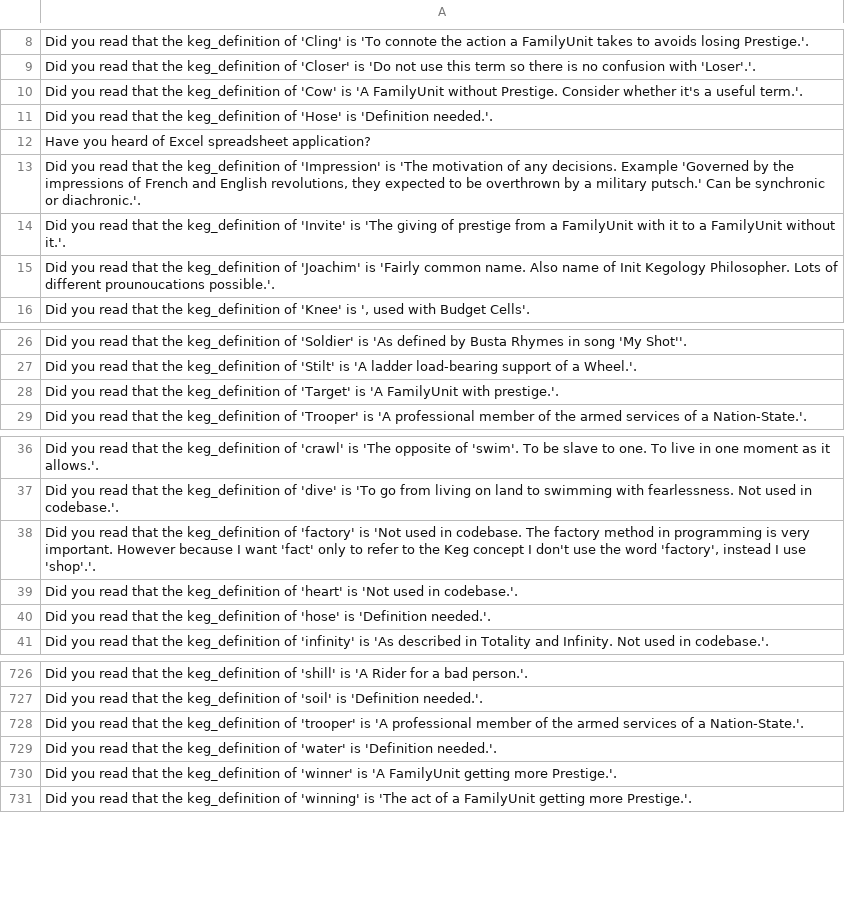
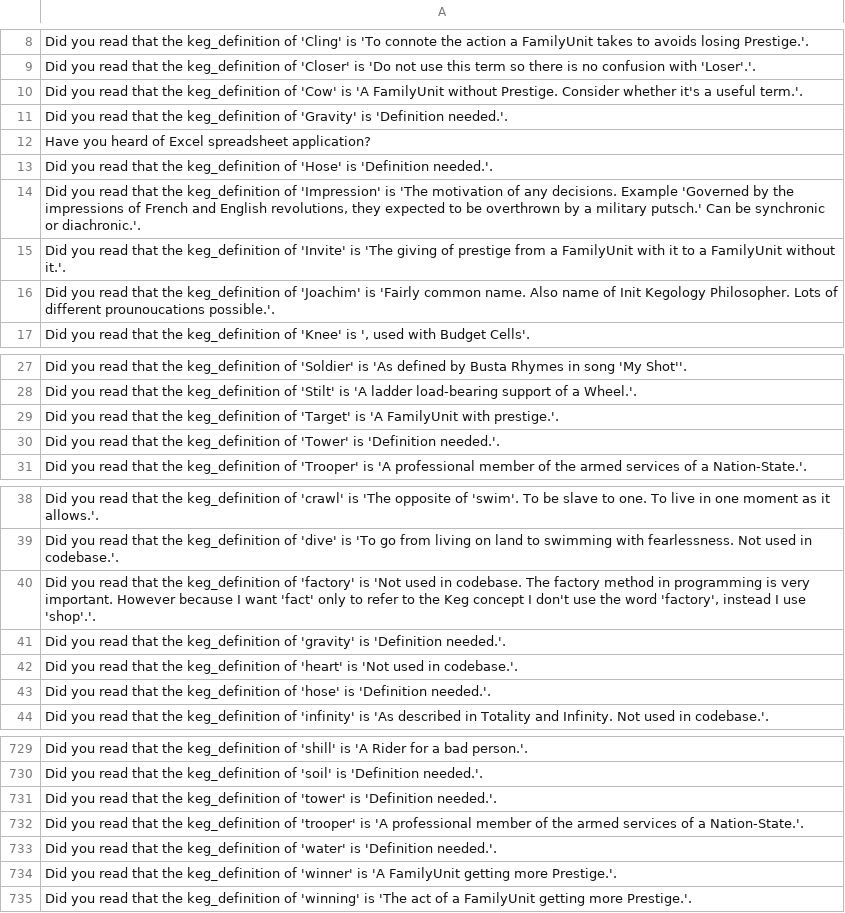
Before and after one commit to jschalk/jaar, a CSV file: src/ch99_glossary/derived/keg_exam_questions.csv, drawn as a sheet; only a part is shown, gaps mark what is left out.

Commit message:
add tower, gravity keywords

```diff
--- a/src/ch99_glossary/derived/keg_exam_questions.csv
+++ b/src/ch99_glossary/derived/keg_exam_questions.csv
@@ -10,4 +10,5 @@ Did you read that the keg_definition of 'Closer' is 'Do not use this term so the
 Did you read that the keg_definition of 'Cow' is 'A FamilyUnit without Prestige. Consider whether it's a useful term.'.
+Did you read that the keg_definition of 'Gravity' is 'Definition needed.'.
+Have you heard of Excel spreadsheet application?
 Did you read that the keg_definition of 'Hose' is 'Definition needed.'.
-Have you heard of Excel spreadsheet application?
 "Did you read that the keg_definition of 'Impression' is 'The motivation of any decisions. Example 'Governed by the impressions of French and English revolutions, they expected to be overthrown by a military putsch.' Can be synchronic or diachronic.'."
@@ -28,2 +29,3 @@ Did you read that the keg_definition of 'Stilt' is 'A ladder load-bearing suppor
 Did you read that the keg_definition of 'Target' is 'A FamilyUnit with prestige.'.
+Did you read that the keg_definition of 'Tower' is 'Definition needed.'.
 Did you read that the keg_definition of 'Trooper' is 'A professional member of the armed services of a Nation-State.'.
@@ -38,2 +40,3 @@ Did you read that the keg_definition of 'dive' is 'To go from living on land to
 "Did you read that the keg_definition of 'factory' is 'Not used in codebase. The factory method in programming is very important. However because I want 'fact' only to refer to the Keg concept I don't use the word 'factory', instead I use 'shop'.'."
+Did you read that the keg_definition of 'gravity' is 'Definition needed.'.
 Did you read that the keg_definition of 'heart' is 'Not used in codebase.'.
@@ -729,2 +732,3 @@ Did you read that the keg_definition of 'shill' is 'A Rider for a bad person.'.
 Did you read that the keg_definition of 'soil' is 'Definition needed.'.
+Did you read that the keg_definition of 'tower' is 'Definition needed.'.
 Did you read that the keg_definition of 'trooper' is 'A professional member of the armed services of a Nation-State.'.
```
Also changed, not shown: 5 other files.
